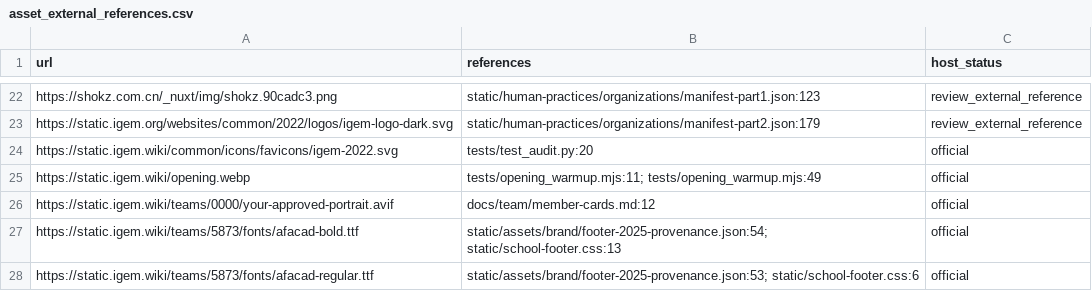
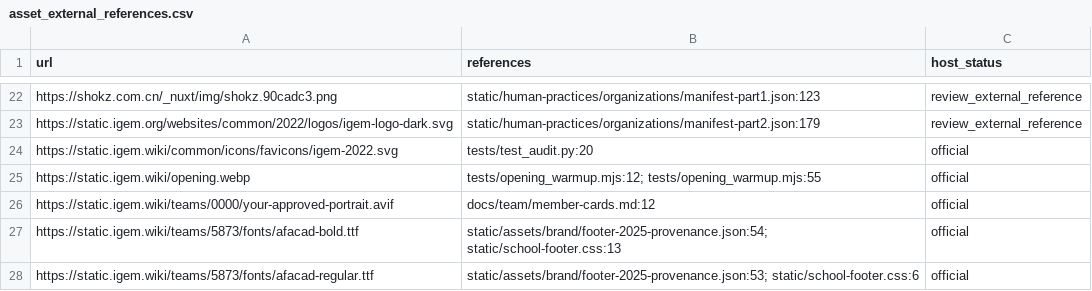
Before and after one commit to pdx12320/WIKI_SUSTech-BIO, a CSV file: asset_external_references.csv, drawn as a sheet; only a part is shown, gaps mark what is left out; the diff covers the shown part only.

```diff
--- a/asset_external_references.csv
+++ b/asset_external_references.csv
@@ -24,3 +24,3 @@ https://static.igem.org/websites/common/2022/logos/igem-logo-dark.svg,static/hum
 https://static.igem.wiki/common/icons/favicons/igem-2022.svg,tests/test_audit.py:20,official
-https://static.igem.wiki/opening.webp,tests/opening_warmup.mjs:11; tests/opening_warmup.mjs:49,official
+https://static.igem.wiki/opening.webp,tests/opening_warmup.mjs:12; tests/opening_warmup.mjs:55,official
 https://static.igem.wiki/teams/0000/your-approved-portrait.avif,docs/team/member-cards.md:12,official
```
Also changed, not shown: 4 added rows and 16 edited cells elsewhere in this file, asset_unmatched.csv, 13 other files.
